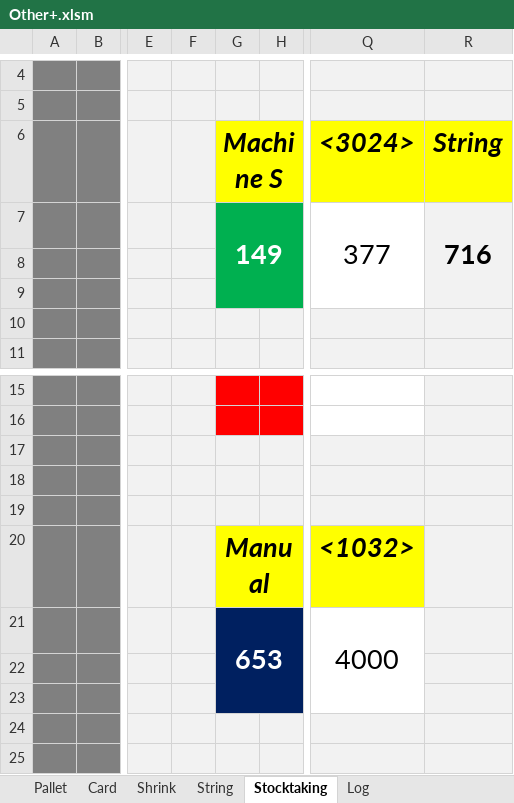
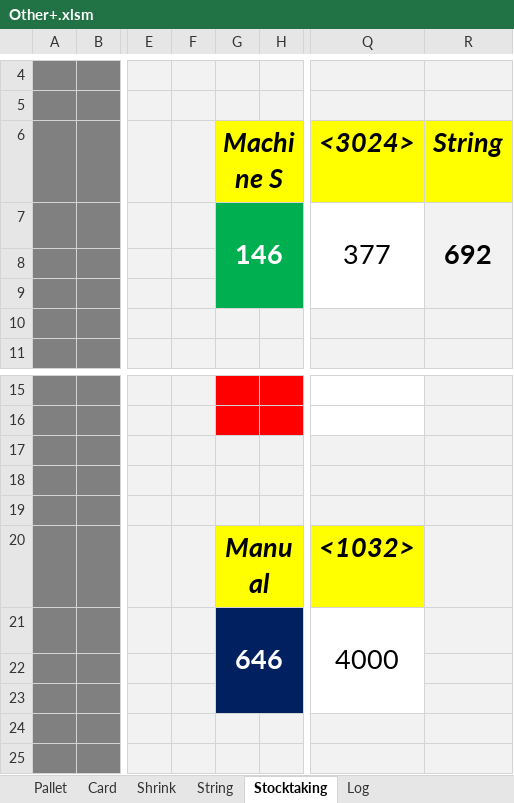
Before and after one commit to Hamzakafeh/est-ims, an Excel workbook: zones/zone3/2026/05-May/Other+.xlsm, sheet Stocktaking, drawn as a sheet; only a part is shown, gaps mark what is left out; values as stored, in another font and other column widths than the file's, no borders; the diff names each change by its address in the sheet, - before the commit and + after, or states it on an @@ line.

```diff
--- a/zones/zone3/2026/05-May/Other+.xlsm (sheet Stocktaking)
+++ b/zones/zone3/2026/05-May/Other+.xlsm (sheet Stocktaking)
-G7: 149
+G7: 146
-R7: 716
+R7: 692
-G21: 653
+G21: 646
```
Also changed, not shown: sheet Log, sheet Shrink, sheet String, zones/zone3/2026/05-May/Sacks.xlsm.
